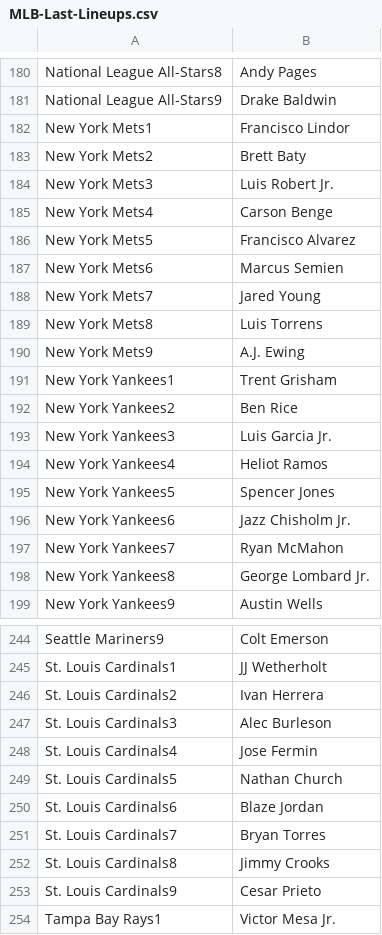
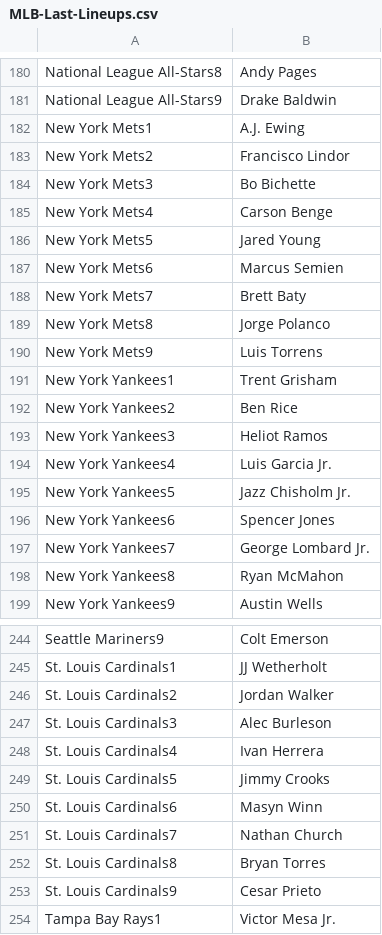
Before and after one commit to jack-simon4/jacks-models, a CSV file: src/assets/MLB-Last-Lineups.csv, drawn as a sheet; only a part is shown, gaps mark what is left out; the diff covers the shown part only.

```diff
--- a/src/assets/MLB-Last-Lineups.csv
+++ b/src/assets/MLB-Last-Lineups.csv
@@ -181,19 +181,19 @@ National League All-Stars8,Andy Pages
 National League All-Stars9,Drake Baldwin
-New York Mets1,Francisco Lindor
-New York Mets2,Brett Baty
-New York Mets3,Luis Robert Jr.
+New York Mets1,A.J. Ewing
+New York Mets2,Francisco Lindor
+New York Mets3,Bo Bichette
 New York Mets4,Carson Benge
-New York Mets5,Francisco Alvarez
+New York Mets5,Jared Young
 New York Mets6,Marcus Semien
-New York Mets7,Jared Young
-New York Mets8,Luis Torrens
-New York Mets9,A.J. Ewing
+New York Mets7,Brett Baty
+New York Mets8,Jorge Polanco
+New York Mets9,Luis Torrens
 New York Yankees1,Trent Grisham
 New York Yankees2,Ben Rice
-New York Yankees3,Luis Garcia Jr.
-New York Yankees4,Heliot Ramos
-New York Yankees5,Spencer Jones
-New York Yankees6,Jazz Chisholm Jr.
-New York Yankees7,Ryan McMahon
-New York Yankees8,George Lombard Jr.
+New York Yankees3,Heliot Ramos
+New York Yankees4,Luis Garcia Jr.
+New York Yankees5,Jazz Chisholm Jr.
+New York Yankees6,Spencer Jones
+New York Yankees7,George Lombard Jr.
+New York Yankees8,Ryan McMahon
 New York Yankees9,Austin Wells
@@ -245,9 +245,9 @@ Seattle Mariners9,Colt Emerson
 St. Louis Cardinals1,JJ Wetherholt
-St. Louis Cardinals2,Ivan Herrera
+St. Louis Cardinals2,Jordan Walker
 St. Louis Cardinals3,Alec Burleson
-St. Louis Cardinals4,Jose Fermin
-St. Louis Cardinals5,Nathan Church
-St. Louis Cardinals6,Blaze Jordan
-St. Louis Cardinals7,Bryan Torres
-St. Louis Cardinals8,Jimmy Crooks
+St. Louis Cardinals4,Ivan Herrera
+St. Louis Cardinals5,Jimmy Crooks
+St. Louis Cardinals6,Masyn Winn
+St. Louis Cardinals7,Nathan Church
+St. Louis Cardinals8,Bryan Torres
 St. Louis Cardinals9,Cesar Prieto
```
Also changed, not shown: 40 edited cells elsewhere in this file, src/assets/MLB-Lineups.csv, src/assets/MLB-Player-Props.csv, 1 other file.
